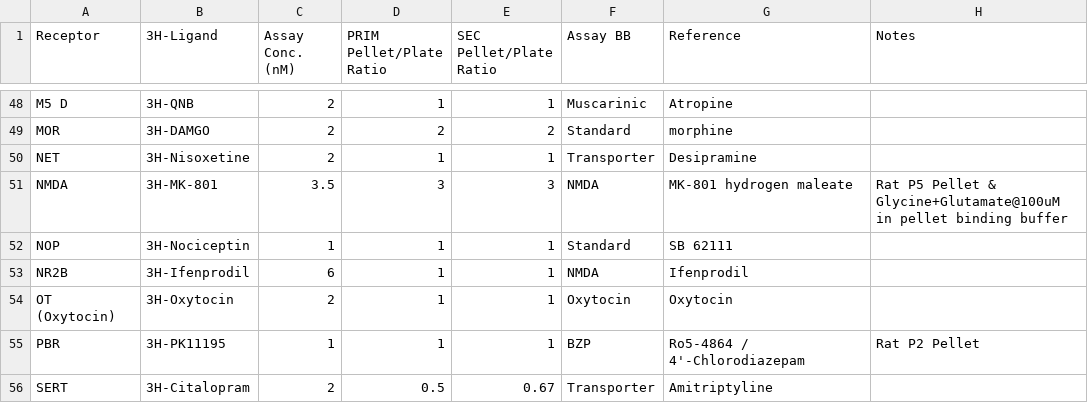
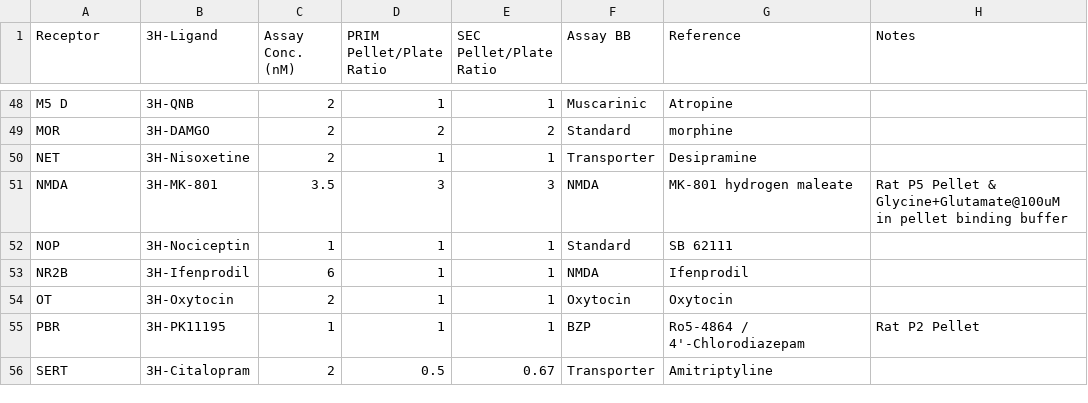
Before and after one commit to Talia-Albert1/PDSP, a CSV file: Python_Scripts/Daily_Radioactivity/data_files/Assay_Database.csv, drawn as a sheet; only a part is shown, gaps mark what is left out.

Commit message:
OT (oxytocin) renamed to OT

```diff
--- a/Python_Scripts/Daily_Radioactivity/data_files/Assay_Database.csv
+++ b/Python_Scripts/Daily_Radioactivity/data_files/Assay_Database.csv
@@ -53,3 +53,3 @@ NOP,3H-Nociceptin,1,1,1,Standard,SB 62111,
 NR2B,3H-Ifenprodil,6,1,1,NMDA,Ifenprodil,
-OT (Oxytocin),3H-Oxytocin,2,1,1,Oxytocin,Oxytocin,
+OT,3H-Oxytocin,2,1,1,Oxytocin,Oxytocin,
 PBR,3H-PK11195,1,1,1,BZP,"Ro5-4864 / 4'-Chlorodiazepam	",Rat P2 Pellet
```
